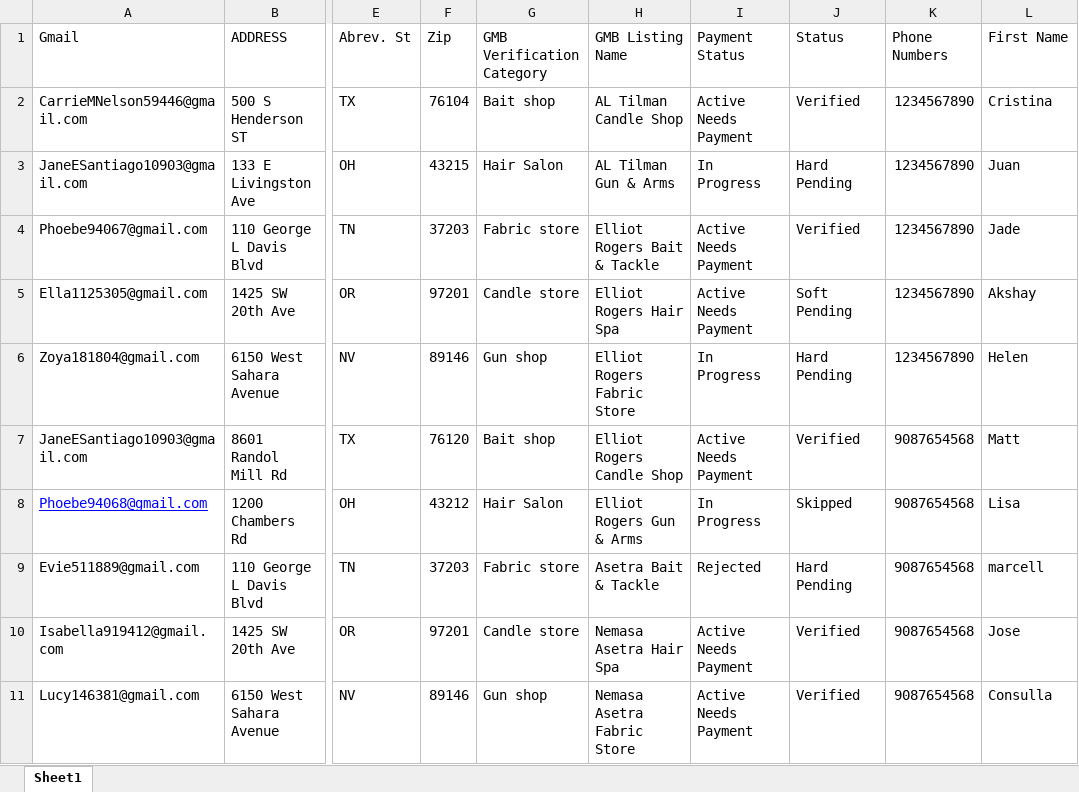
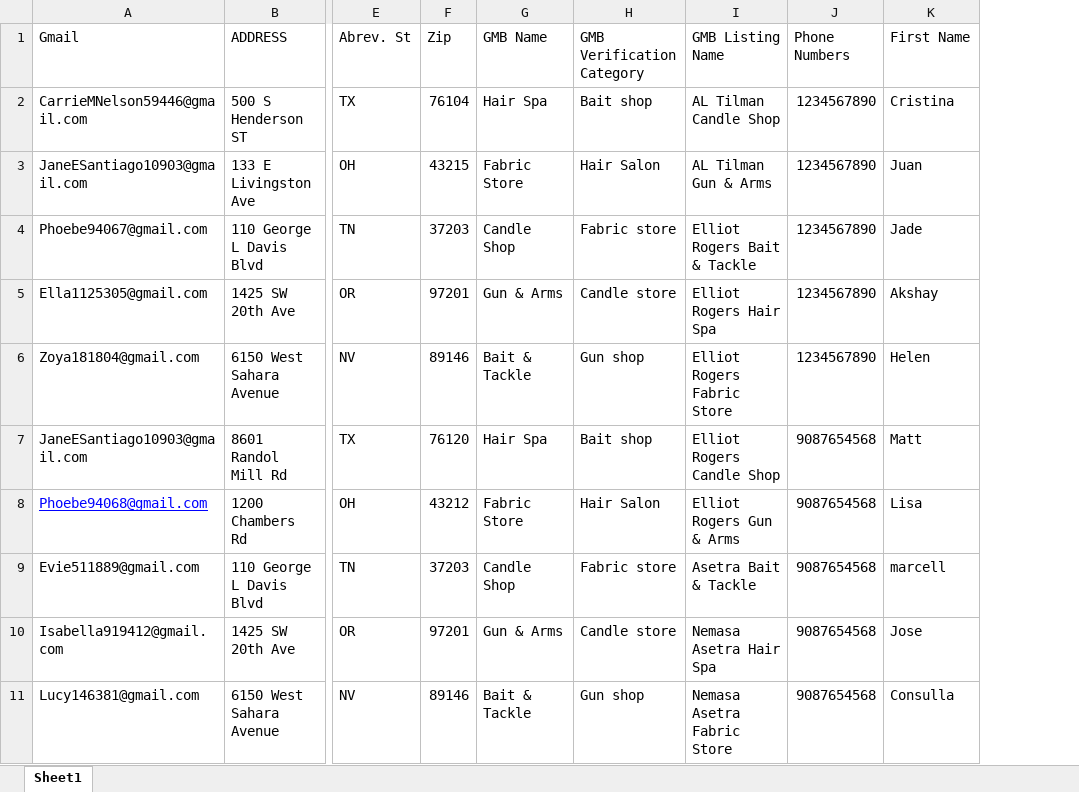
Before and after one commit to avinash-glocify/gmb, an Excel workbook: public/sampleFiles/Address_Phone_Sample.xlsx, sheet Sheet1, drawn as a sheet; only a part is shown, gaps mark what is left out; values as stored, in another font and other column widths than the file's, no borders; conditional formats not drawn; removed rows and columns are numbered as before the commit, all else as after; the diff names each change by its address in the sheet, - before the commit and + after, or states it on an @@ line.

```diff
--- a/public/sampleFiles/Address_Phone_Sample.xlsx (sheet Sheet1)
+++ b/public/sampleFiles/Address_Phone_Sample.xlsx (sheet Sheet1)
+column G (GMB Name), rows 2-11: Hair Spa | Fabric Store | Candle Shop | Gun & Arms | Bait & Tackle | Hair Spa | Fabric Store | Candle Shop | Gun & Arms | Bait & Tackle
-column I (Payment Status), rows 2-11: Active Needs Payment | In Progress | Active Needs Payment | Active Needs Payment | In Progress | Active Needs Payment | In Progress | Rejected | Active Needs Payment | Active Needs Payment
-column J (Status), rows 2-11: Verified | Hard Pending | Verified | Soft Pending | Hard Pending | Verified | Skipped | Hard Pending | Verified | Verified
```
Also changed, not shown: 3 other files.
